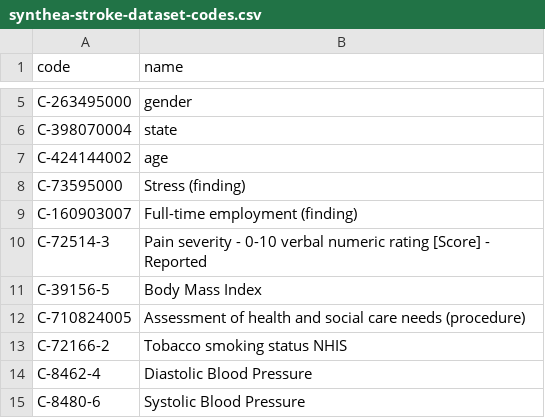
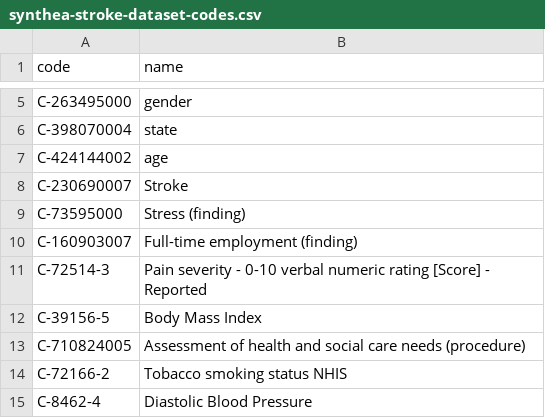
Before and after one commit to isc-tdyar/iris-fhirsqlbuilder-dbt-integratedml, a CSV file: dbt/seeds/synthea-stroke-dataset-codes.csv, drawn as a sheet; only a part is shown, gaps mark what is left out; the shorter side is filled out with more unchanged rows; the diff names each change by its address in the sheet, - before the commit and + after, or states it on an @@ line.

Commit message:
adding stroke code

```diff
--- a/dbt/seeds/synthea-stroke-dataset-codes.csv
+++ b/dbt/seeds/synthea-stroke-dataset-codes.csv
+row 8: C-230690007 | Stroke
```
